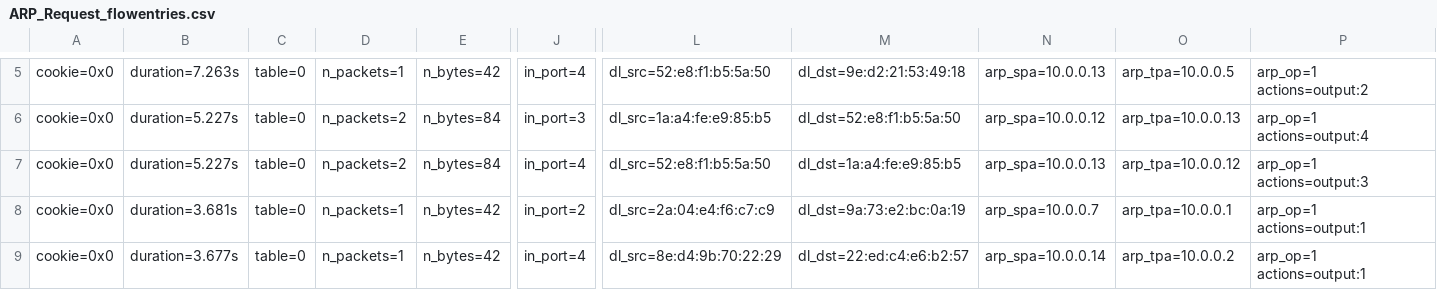
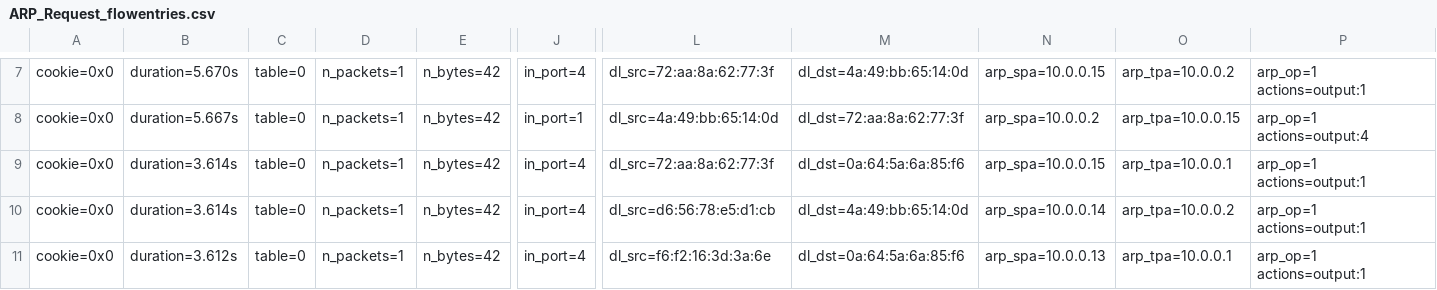
Before and after one commit to xuanPhuc-1/MITM-Detection, a CSV file: ARP_data/ARP_Request_flowentries.csv, drawn as a sheet; only a part is shown, gaps mark what is left out; addresses are those after the commit; the diff covers the shown part only; the diff names each change by its address in the sheet, - before the commit and + after, or states it on an @@ line.

```diff
--- a/ARP_data/ARP_Request_flowentries.csv
+++ b/ARP_data/ARP_Request_flowentries.csv
-B7: duration=7.263s
+B7: duration=5.670s
-L7: dl_src=52:e8:f1:b5:5a:50
+L7: dl_src=72:aa:8a:62:77:3f
-M7: dl_dst=9e:d2:21:53:49:18
+M7: dl_dst=4a:49:bb:65:14:0d
-N7: arp_spa=10.0.0.13
+N7: arp_spa=10.0.0.15
-O7: arp_tpa=10.0.0.5
+O7: arp_tpa=10.0.0.2
-P7: arp_op=1 actions=output:2
+P7: arp_op=1 actions=output:1
-B8: duration=5.227s
+B8: duration=5.667s
-D8:D9: n_packets=2
+D8:D9: n_packets=1
-E8:E9: n_bytes=84
+E8:E9: n_bytes=42
-J8: in_port=3
+J8: in_port=1
-L8: dl_src=1a:a4:fe:e9:85:b5
+L8: dl_src=4a:49:bb:65:14:0d
-M8: dl_dst=52:e8:f1:b5:5a:50
+M8: dl_dst=72:aa:8a:62:77:3f
-N8: arp_spa=10.0.0.12
+N8: arp_spa=10.0.0.2
-O8: arp_tpa=10.0.0.13
+O8: arp_tpa=10.0.0.15
-B9: duration=5.227s
+B9: duration=3.614s
-L9: dl_src=52:e8:f1:b5:5a:50
+L9: dl_src=72:aa:8a:62:77:3f
-M9: dl_dst=1a:a4:fe:e9:85:b5
+M9: dl_dst=0a:64:5a:6a:85:f6
-N9: arp_spa=10.0.0.13
+N9: arp_spa=10.0.0.15
-O9: arp_tpa=10.0.0.12
+O9: arp_tpa=10.0.0.1
-P9: arp_op=1 actions=output:3
+P9: arp_op=1 actions=output:1
-B10: duration=3.681s
+B10: duration=3.614s
-J10: in_port=2
+J10: in_port=4
-L10: dl_src=2a:04:e4:f6:c7:c9
+L10: dl_src=d6:56:78:e5:d1:cb
-M10: dl_dst=9a:73:e2:bc:0a:19
+M10: dl_dst=4a:49:bb:65:14:0d
-N10: arp_spa=10.0.0.7
+N10: arp_spa=10.0.0.14
-O10: arp_tpa=10.0.0.1
+O10: arp_tpa=10.0.0.2
-B11: duration=3.677s
+B11: duration=3.612s
-L11: dl_src=8e:d4:9b:70:22:29
+L11: dl_src=f6:f2:16:3d:3a:6e
-M11: dl_dst=22:ed:c4:e6:b2:57
+M11: dl_dst=0a:64:5a:6a:85:f6
-N11: arp_spa=10.0.0.14
+N11: arp_spa=10.0.0.13
-O11: arp_tpa=10.0.0.2
+O11: arp_tpa=10.0.0.1
```
Also changed, not shown: 4 added rows and 72 edited cells elsewhere in this file, ARP_data/ARP_Reply_flowentries.csv, ARP_data/eth_src_reply.csv, 26 other files.
